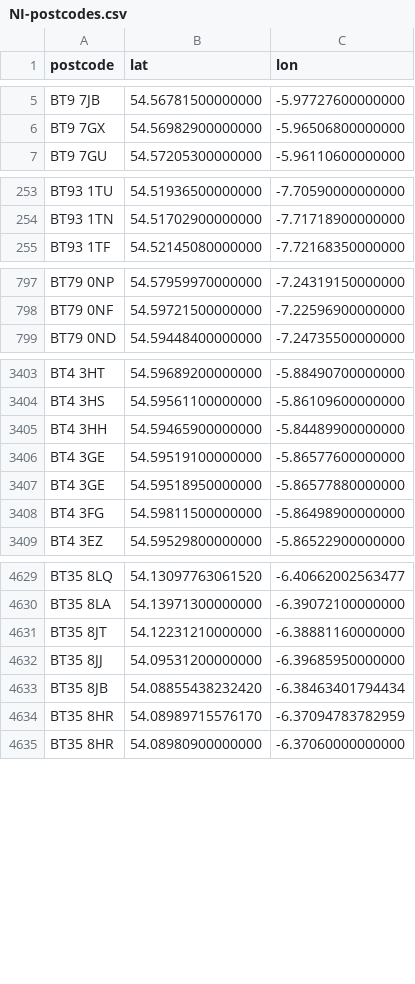
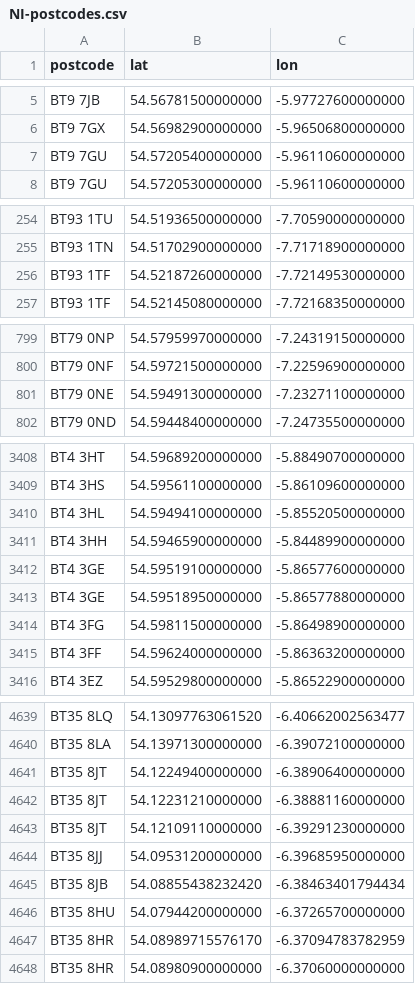
Before and after one commit to osm-uk/NI-Postcodes, a CSV file: data/NI-postcodes.csv, drawn as a sheet; only a part is shown, gaps mark what is left out; the diff covers the shown part only; the diff names each change by its address in the sheet, - before the commit and + after, or states it on an @@ line.

Commit message:
Readd a few postcodes

```diff
--- a/data/NI-postcodes.csv
+++ b/data/NI-postcodes.csv
+row 7: BT9 7GU | 54.57205400000000 | -5.96110600000000
+row 256: BT93 1TF | 54.52187260000000 | -7.72149530000000
+row 801: BT79 0NE | 54.59491300000000 | -7.23271100000000
+row 3410: BT4 3HL | 54.59494100000000 | -5.85520500000000
+row 3415: BT4 3FF | 54.59624000000000 | -5.86363200000000
+row 4641: BT35 8JT | 54.12249400000000 | -6.38906400000000
+row 4643: BT35 8JT | 54.12109110000000 | -6.39291230000000
+row 4646: BT35 8HU | 54.07944200000000 | -6.37265700000000
```
Also changed, not shown: 10 added rows elsewhere in this file.
